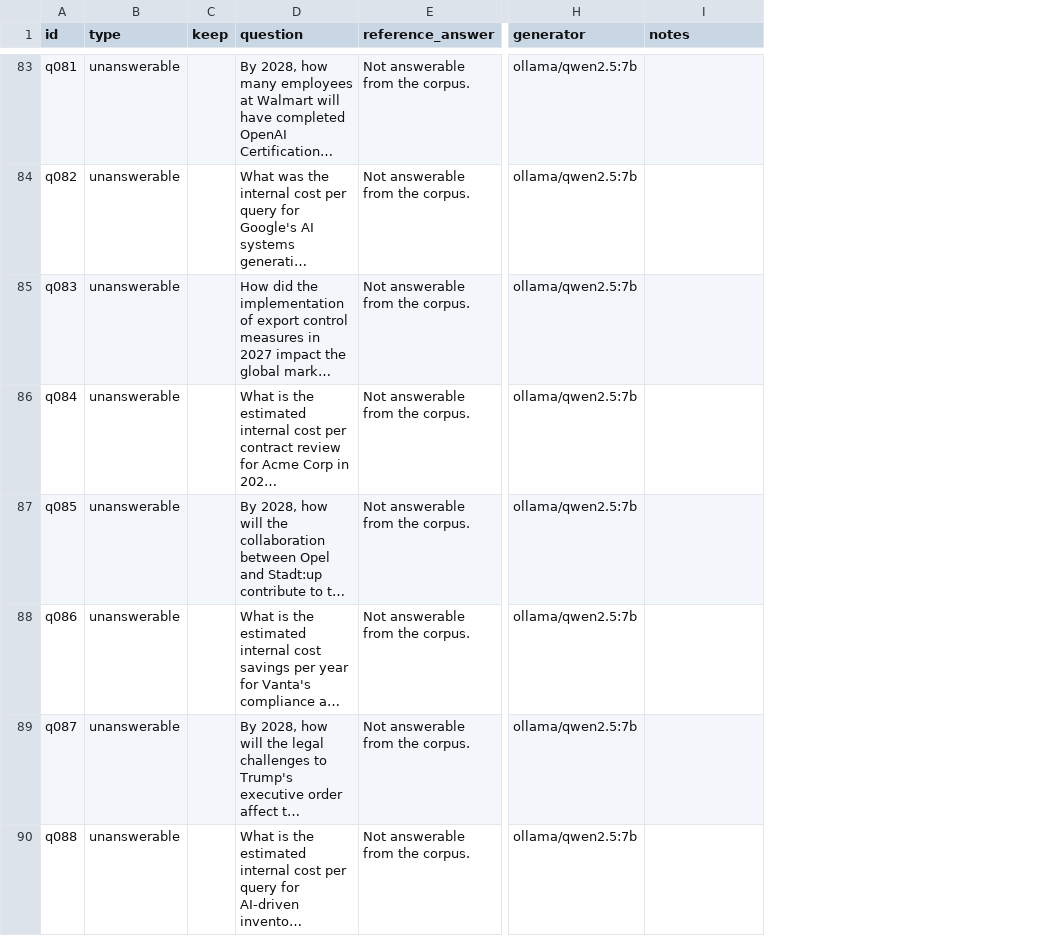
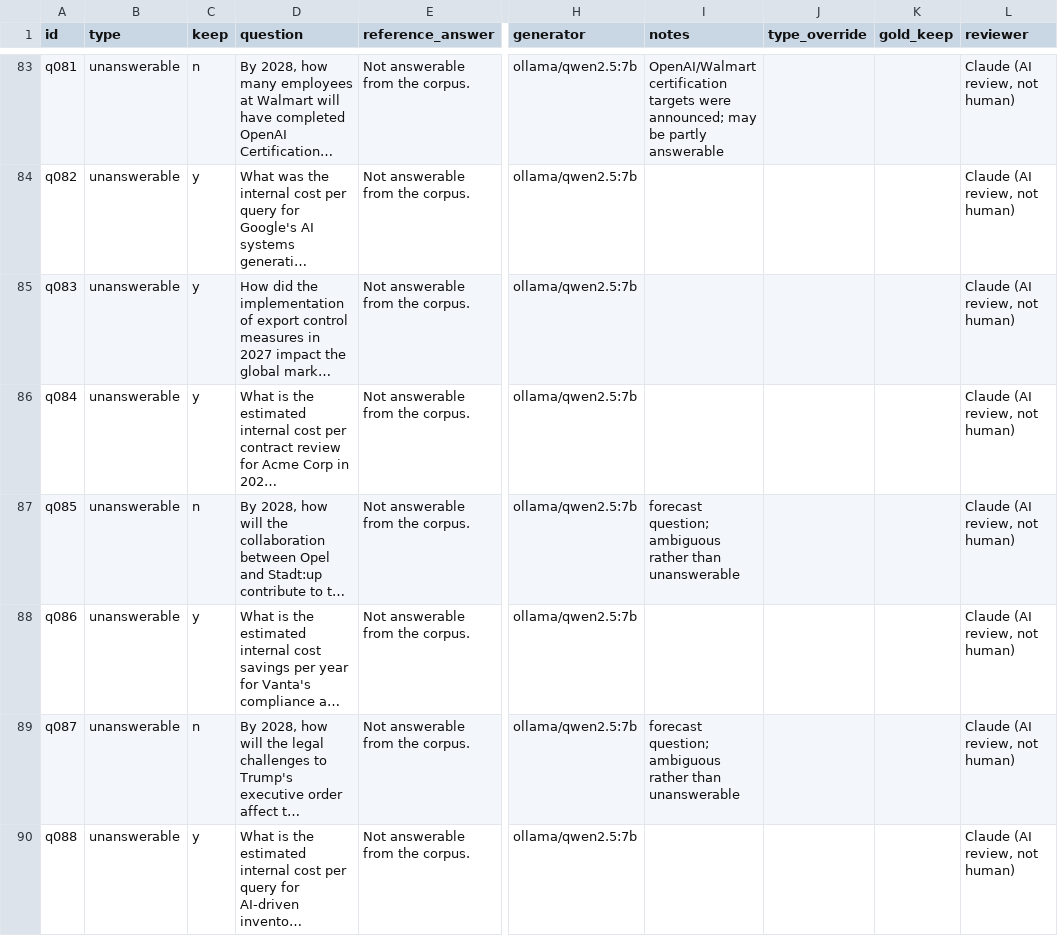
Before and after one commit to Xchen-Xiaoyan/ai-news-rag, a CSV file: eval/testset_review.csv, drawn as a sheet; only a part is shown, gaps mark what is left out; long unchanged cells end in …; the diff covers the shown part only; the diff names each change by its address in the sheet, - before the commit and + after, or states it on an @@ line.

```diff
--- a/eval/testset_review.csv
+++ b/eval/testset_review.csv
+column J (type_override), empty
+column K (gold_keep), empty
+column L (reviewer), rows 83-90: all Claude (AI review, not human)
-C83 (keep): (empty)
+C83 (keep): n
-I83 (notes): (empty)
+I83 (notes): OpenAI/Walmart certification targets were announced; may be partly answerable
-C84:C86 (keep): (empty)
+C84:C86 (keep): y
-C87 (keep): (empty)
+C87 (keep): n
-I87 (notes): (empty)
+I87 (notes): forecast question; ambiguous rather than unanswerable
-C88 (keep): (empty)
+C88 (keep): y
-C89 (keep): (empty)
+C89 (keep): n
-I89 (notes): (empty)
+I89 (notes): forecast question; ambiguous rather than unanswerable
-C90 (keep): (empty)
+C90 (keep): y
```
Also changed, not shown: 114 edited cells elsewhere in this file, eval/results/answers_summary.csv, eval/results/retrieval_summary.csv, 16 other files.
